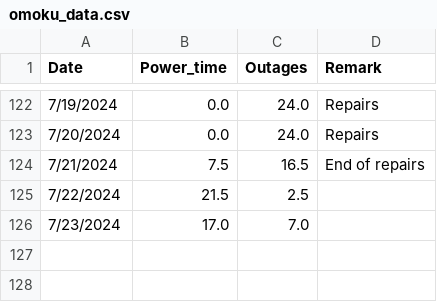
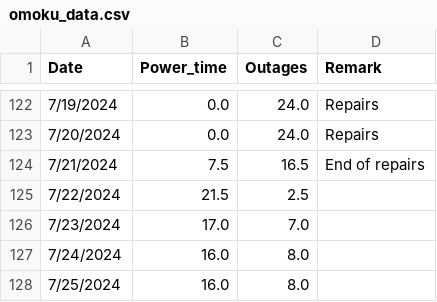
Before and after one commit to Azaya89/omoku-analysis, a CSV file: omoku_data.csv, drawn as a sheet; only a part is shown, gaps mark what is left out; the diff names each change by its address in the sheet, - before the commit and + after, or states it on an @@ line.

```diff
--- a/omoku_data.csv
+++ b/omoku_data.csv
+row 127: 7/24/2024 | 16.0 | 8.0
+row 128: 7/25/2024 | 16.0 | 8.0
```
